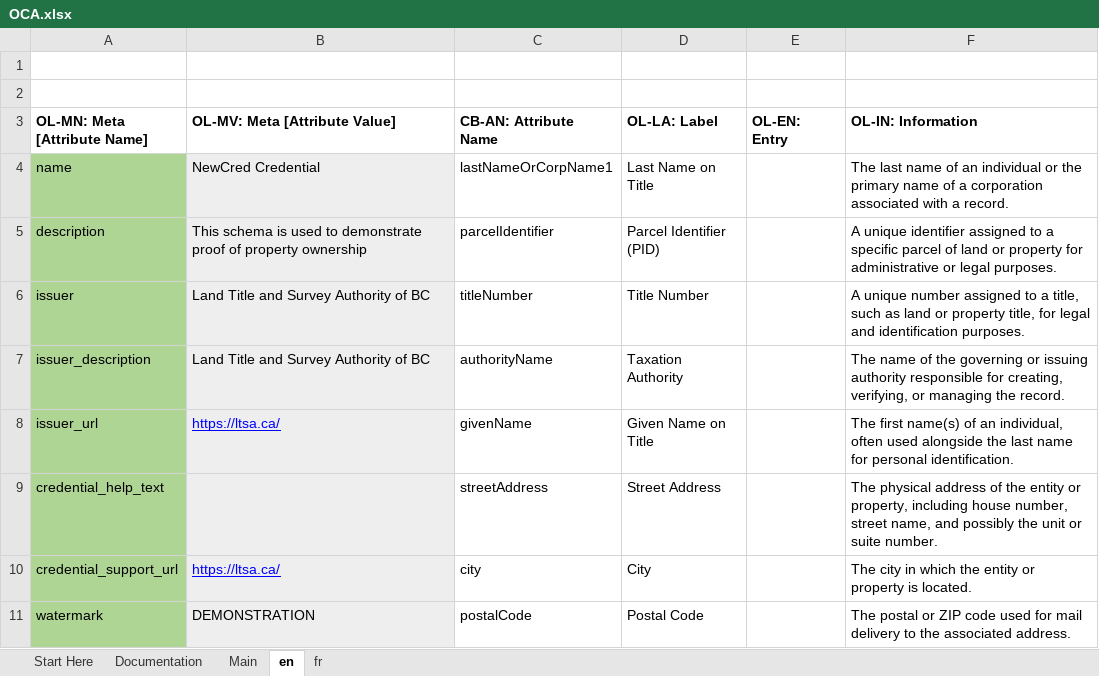
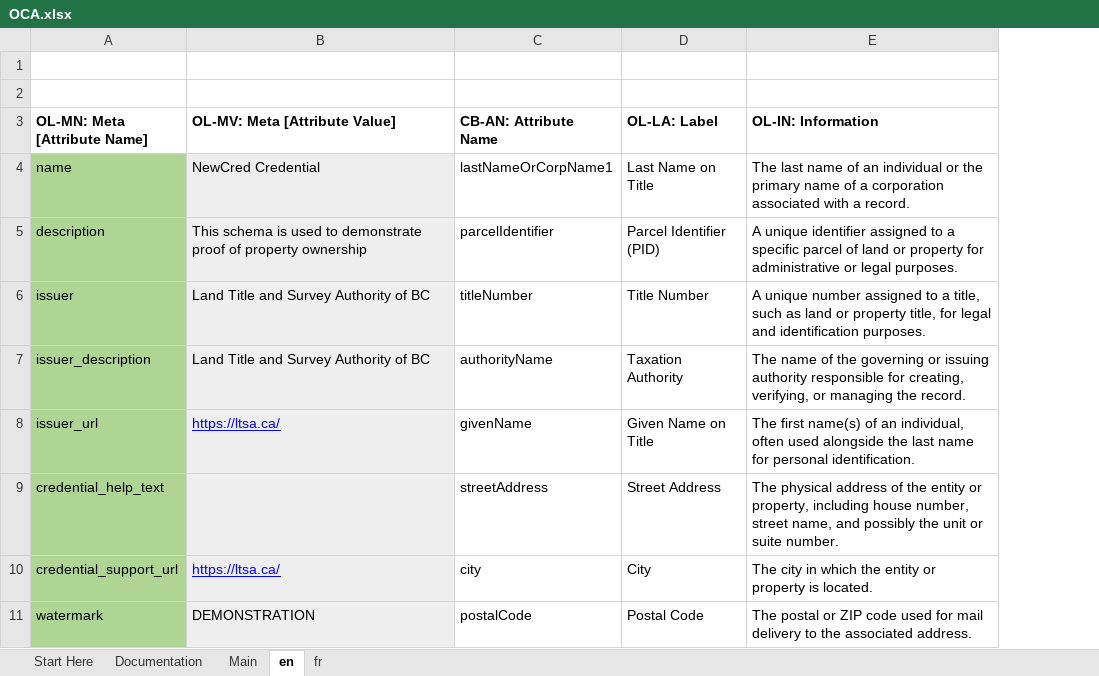
Before and after one commit to bcgov/aries-oca-bundles, an Excel workbook: OCABundles/schema/bcgov-digital-trust/LTSA/NewCredCredential/demo/OCA.xlsx, sheet en, drawn as a sheet; values as stored, in another font and other column widths than the file's, no borders; charts and pictures and conditional formats not drawn; the diff names each change by its address in the sheet, - before the commit and + after, or states it on an @@ line.

```diff
--- a/OCABundles/schema/bcgov-digital-trust/LTSA/NewCredCredential/demo/OCA.xlsx (sheet en)
+++ b/OCABundles/schema/bcgov-digital-trust/LTSA/NewCredCredential/demo/OCA.xlsx (sheet en)
-column E (OL-EN: Entry), empty
```
Also changed, not shown: sheet Documentation, sheet Start Here, sheet Main, sheet fr, formulas that keep their value, charts or pictures, 15 other files.
